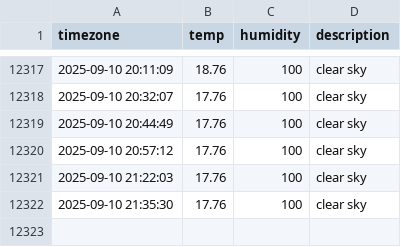
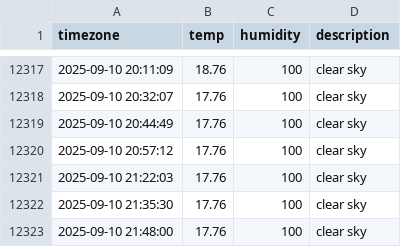
Before and after one commit to immune1029/seoul_weather, a CSV file: seoul_weather.csv, drawn as a sheet; only a part is shown, gaps mark what is left out.

```diff
--- a/seoul_weather.csv
+++ b/seoul_weather.csv
@@ -12322 +12322,2 @@ timezone,temp,humidity,description
 2025-09-10 21:35:30,17.76,100,clear sky
+2025-09-10 21:48:00,17.76,100,clear sky
```
